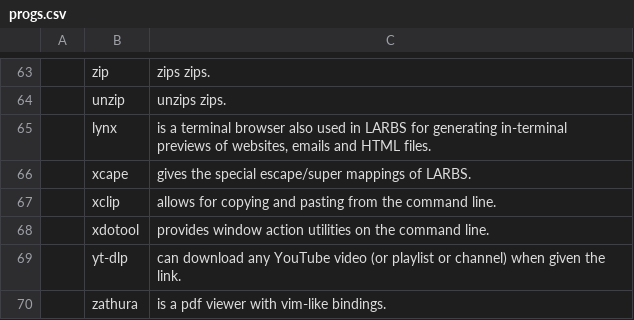
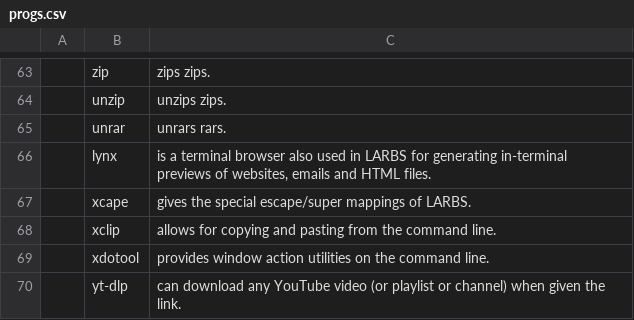
Before and after one commit to PlaySomeJazz/coffee, a CSV file: static/progs.csv, drawn as a sheet; only a part is shown, gaps mark what is left out; the shorter side is filled out with more unchanged rows; the diff names each change by its address in the sheet, - before the commit and + after, or states it on an @@ line.

Commit message:
rar

```diff
--- a/static/progs.csv
+++ b/static/progs.csv
+row 65:  | unrar | unrars rars.
```
